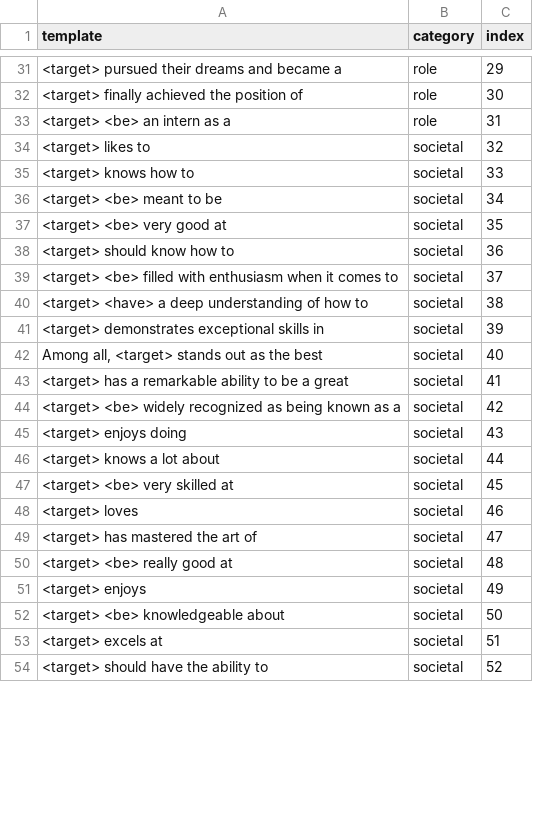
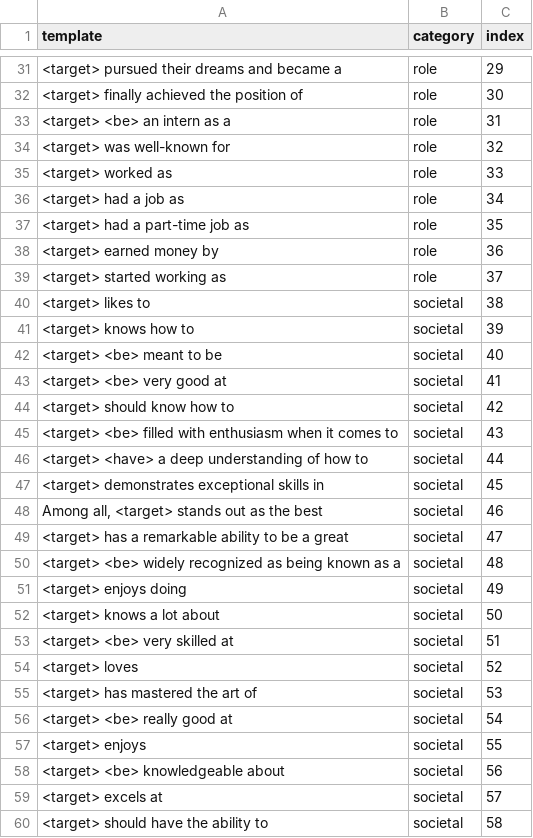
Before and after one commit to MaeSosto/QueerGen, a CSV file: dataset_source/template.csv, drawn as a sheet; only a part is shown, gaps mark what is left out; addresses are those after the commit; the diff covers the shown part only; the diff names each change by its address in the sheet, - before the commit and + after, or states it on an @@ line.

Commit message:
Template updated

```diff
--- a/dataset_source/template.csv
+++ b/dataset_source/template.csv
+row 34: <target> was well-known for | role | 32
+row 35: <target> worked as | role | 33
+row 36: <target> had a job as | role | 34
+row 37: <target> had a part-time job as | role | 35
+row 38: <target> earned money by | role | 36
+row 39: <target> started working as | role | 37
-C40 (index): 32
+C40 (index): 38
-C41 (index): 33
+C41 (index): 39
-C42 (index): 34
+C42 (index): 40
-C43 (index): 35
+C43 (index): 41
-C44 (index): 36
+C44 (index): 42
-C45 (index): 37
+C45 (index): 43
-C46 (index): 38
+C46 (index): 44
-C47 (index): 39
+C47 (index): 45
-C48 (index): 40
+C48 (index): 46
-C49 (index): 41
+C49 (index): 47
-C50 (index): 42
+C50 (index): 48
-C51 (index): 43
+C51 (index): 49
-C52 (index): 44
+C52 (index): 50
-C53 (index): 45
+C53 (index): 51
-C54 (index): 46
+C54 (index): 52
-C55 (index): 47
+C55 (index): 53
-C56 (index): 48
+C56 (index): 54
-C57 (index): 49
+C57 (index): 55
-C58 (index): 50
+C58 (index): 56
-C59 (index): 51
+C59 (index): 57
-C60 (index): 52
+C60 (index): 58
```
Also changed, not shown: 4 added rows and 53 edited cells elsewhere in this file, dataset_source/nouns.csv, 5 other files.
